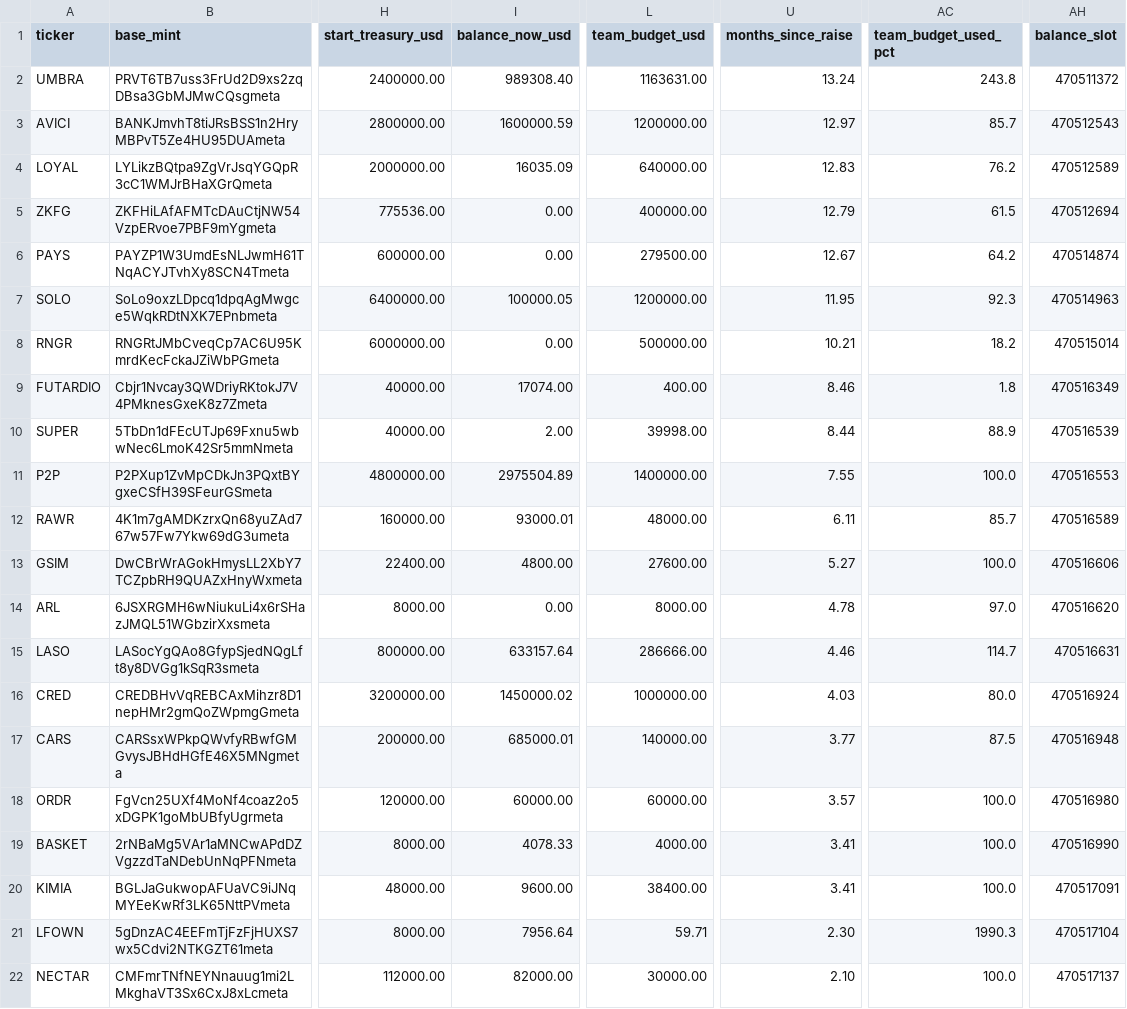
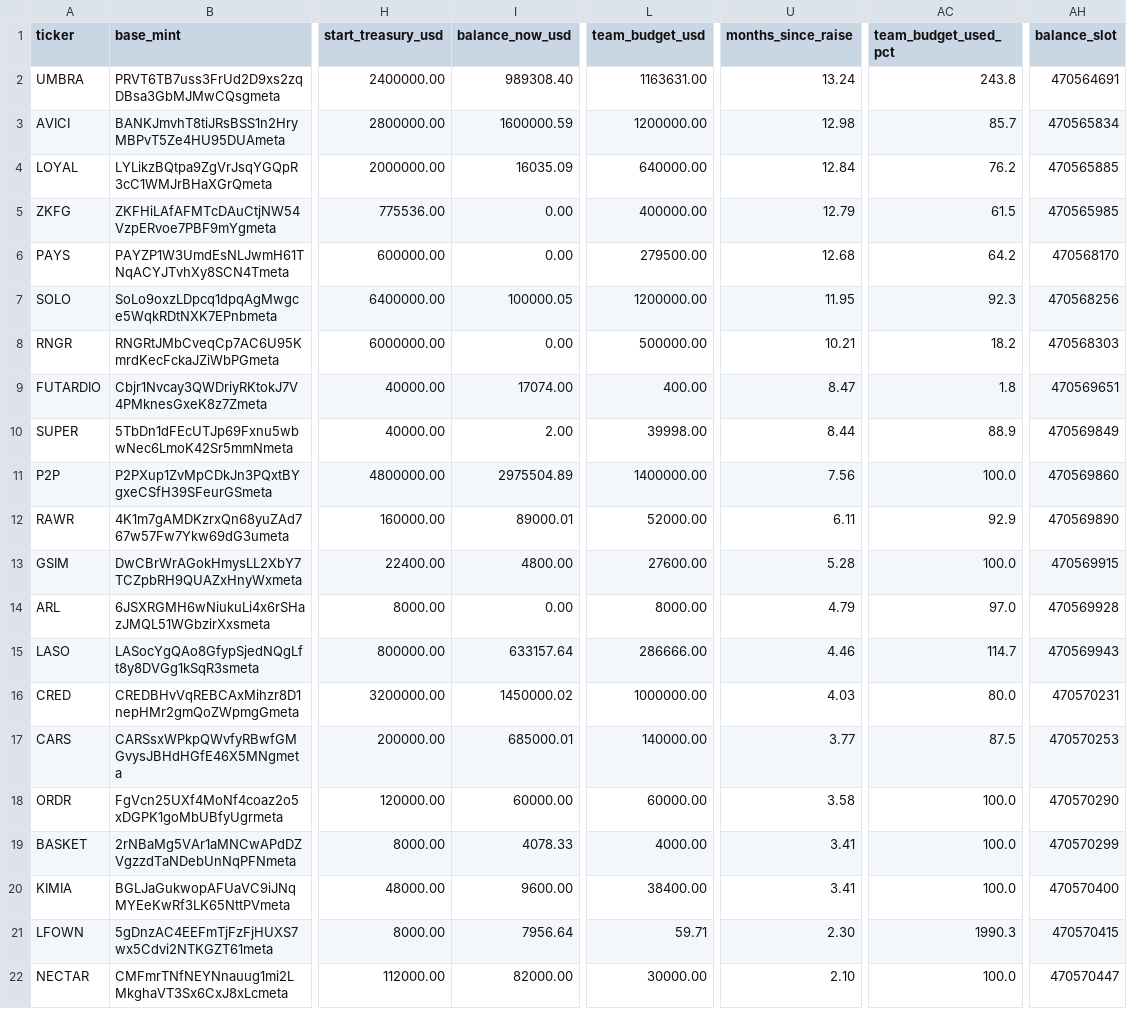
Before and after one commit to nikolaskahris-png/raise-tracker, a CSV file: data/treasury.csv, drawn as a sheet; only a part is shown, gaps mark what is left out; the diff covers the shown part only; the diff names each change by its address in the sheet, - before the commit and + after, or states it on an @@ line.

```diff
--- a/data/treasury.csv
+++ b/data/treasury.csv
-AH2 (balance_slot): 470511372
+AH2 (balance_slot): 470564691
-U3 (months_since_raise): 12.97
+U3 (months_since_raise): 12.98
-AH3 (balance_slot): 470512543
+AH3 (balance_slot): 470565834
-U4 (months_since_raise): 12.83
+U4 (months_since_raise): 12.84
-AH4 (balance_slot): 470512589
+AH4 (balance_slot): 470565885
-AH5 (balance_slot): 470512694
+AH5 (balance_slot): 470565985
-U6 (months_since_raise): 12.67
+U6 (months_since_raise): 12.68
-AH6 (balance_slot): 470514874
+AH6 (balance_slot): 470568170
-AH7 (balance_slot): 470514963
+AH7 (balance_slot): 470568256
-AH8 (balance_slot): 470515014
+AH8 (balance_slot): 470568303
-U9 (months_since_raise): 8.46
+U9 (months_since_raise): 8.47
-AH9 (balance_slot): 470516349
+AH9 (balance_slot): 470569651
-AH10 (balance_slot): 470516539
+AH10 (balance_slot): 470569849
-U11 (months_since_raise): 7.55
+U11 (months_since_raise): 7.56
-AH11 (balance_slot): 470516553
+AH11 (balance_slot): 470569860
-I12 (balance_now_usd): 93000.01
+I12 (balance_now_usd): 89000.01
-L12 (team_budget_usd): 48000.00
+L12 (team_budget_usd): 52000.00
-AC12 (team_budget_used_pct): 85.7
+AC12 (team_budget_used_pct): 92.9
-AH12 (balance_slot): 470516589
+AH12 (balance_slot): 470569890
-U13 (months_since_raise): 5.27
+U13 (months_since_raise): 5.28
-AH13 (balance_slot): 470516606
+AH13 (balance_slot): 470569915
-U14 (months_since_raise): 4.78
+U14 (months_since_raise): 4.79
-AH14 (balance_slot): 470516620
+AH14 (balance_slot): 470569928
-AH15 (balance_slot): 470516631
+AH15 (balance_slot): 470569943
-AH16 (balance_slot): 470516924
+AH16 (balance_slot): 470570231
-AH17 (balance_slot): 470516948
+AH17 (balance_slot): 470570253
-U18 (months_since_raise): 3.57
+U18 (months_since_raise): 3.58
-AH18 (balance_slot): 470516980
+AH18 (balance_slot): 470570290
-AH19 (balance_slot): 470516990
+AH19 (balance_slot): 470570299
-AH20 (balance_slot): 470517091
+AH20 (balance_slot): 470570400
-AH21 (balance_slot): 470517104
+AH21 (balance_slot): 470570415
-AH22 (balance_slot): 470517137
+AH22 (balance_slot): 470570447
```
Also changed, not shown: 14 edited cells elsewhere in this file, data/treasury-flows.csv, 3 other files.
